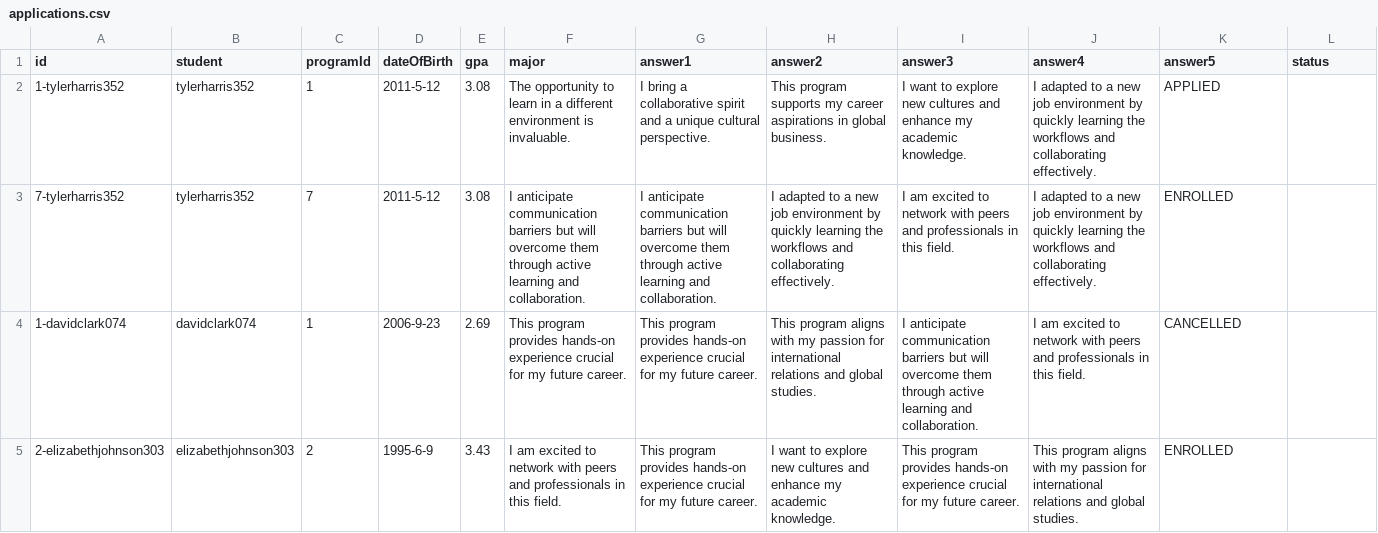
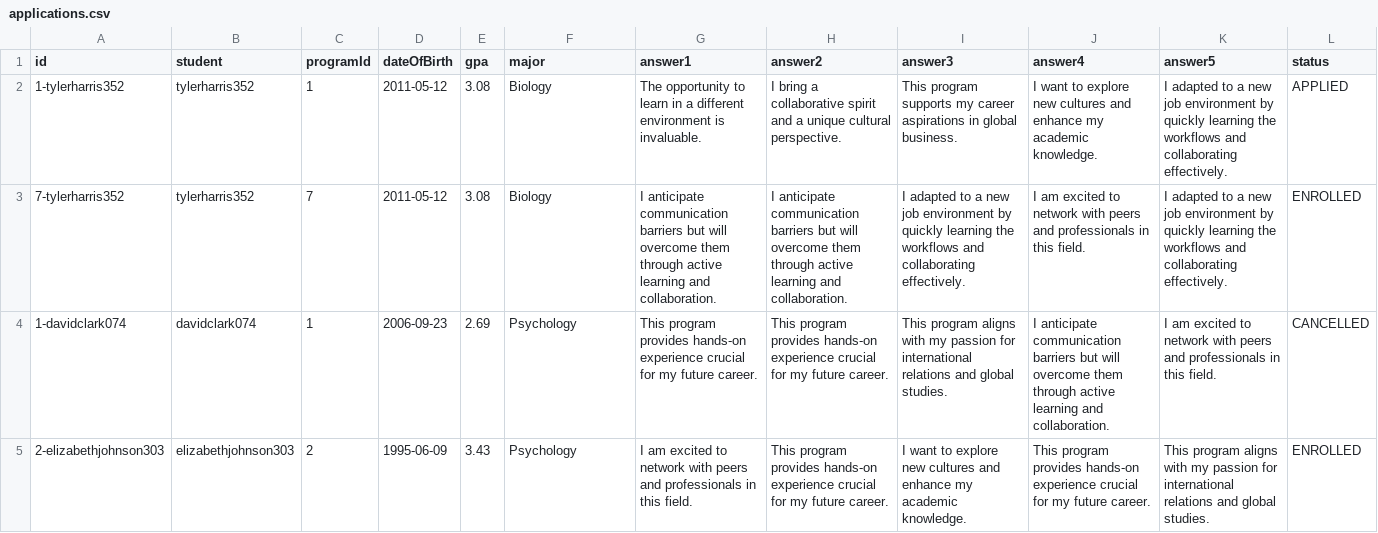
Before and after one commit to eojduc/458abroad, a CSV file: src/main/resources/data/applications.csv, drawn as a sheet; only a part is shown; the diff covers the shown part only.

```diff
--- a/src/main/resources/data/applications.csv
+++ b/src/main/resources/data/applications.csv
@@ -1,5 +1,5 @@
 id,student,programId,dateOfBirth,gpa,major,answer1,answer2,answer3,answer4,answer5,status
-1-tylerharris352,tylerharris352,1,2011-5-12,3.08,The opportunity to learn in a different environment is invaluable.,I bring a collaborative spirit and a unique cultural perspective.,This program supports my career aspirations in global business.,I want to explore new cultures and enhance my academic knowledge.,I adapted to a new job environment by quickly learning the workflows and collaborating effectively.,APPLIED
-7-tylerharris352,tylerharris352,7,2011-5-12,3.08,I anticipate communication barriers but will overcome them through active learning and collaboration.,I anticipate communication barriers but will overcome them through active learning and collaboration.,I adapted to a new job environment by quickly learning the workflows and collaborating effectively.,I am excited to network with peers and professionals in this field.,I adapted to a new job environment by quickly learning the workflows and collaborating effectively.,ENROLLED
-1-davidclark074,davidclark074,1,2006-9-23,2.69,This program provides hands-on experience crucial for my future career.,This program provides hands-on experience crucial for my future career.,This program aligns with my passion for international relations and global studies.,I anticipate communication barriers but will overcome them through active learning and collaboration.,I am excited to network with peers and professionals in this field.,CANCELLED
-2-elizabethjohnson303,elizabethjohnson303,2,1995-6-9,3.43,I am excited to network with peers and professionals in this field.,This program provides hands-on experience crucial for my future career.,I want to explore new cultures and enhance my academic knowledge.,This program provides hands-on experience crucial for my future career.,This program aligns with my passion for international relations and global studies.,ENROLLED
+1-tylerharris352,tylerharris352,1,2011-05-12,3.08,Biology,The opportunity to learn in a different environment is invaluable.,I bring a collaborative spirit and a unique cultural perspective.,This program supports my career aspirations in global business.,I want to explore new cultures and enhance my academic knowledge.,I adapted to a new job environment by quickly learning the workflows and collaborating effectively.,APPLIED
+7-tylerharris352,tylerharris352,7,2011-05-12,3.08,Biology,I anticipate communication barriers but will overcome them through active learning and collaboration.,I anticipate communication barriers but will overcome them through active learning and collaboration.,I adapted to a new job environment by quickly learning the workflows and collaborating effectively.,I am excited to network with peers and professionals in this field.,I adapted to a new job environment by quickly learning the workflows and collaborating effectively.,ENROLLED
+1-davidclark074,davidclark074,1,2006-09-23,2.69,Psychology,This program provides hands-on experience crucial for my future career.,This program provides hands-on experience crucial for my future career.,This program aligns with my passion for international relations and global studies.,I anticipate communication barriers but will overcome them through active learning and collaboration.,I am excited to network with peers and professionals in this field.,CANCELLED
+2-elizabethjohnson303,elizabethjohnson303,2,1995-06-09,3.43,Psychology,I am excited to network with peers and professionals in this field.,This program provides hands-on experience crucial for my future career.,I want to explore new cultures and enhance my academic knowledge.,This program provides hands-on experience crucial for my future career.,This program aligns with my passion for international relations and global studies.,ENROLLED
```
Also changed, not shown: 44 edited cells elsewhere in this file, 4 other files.
